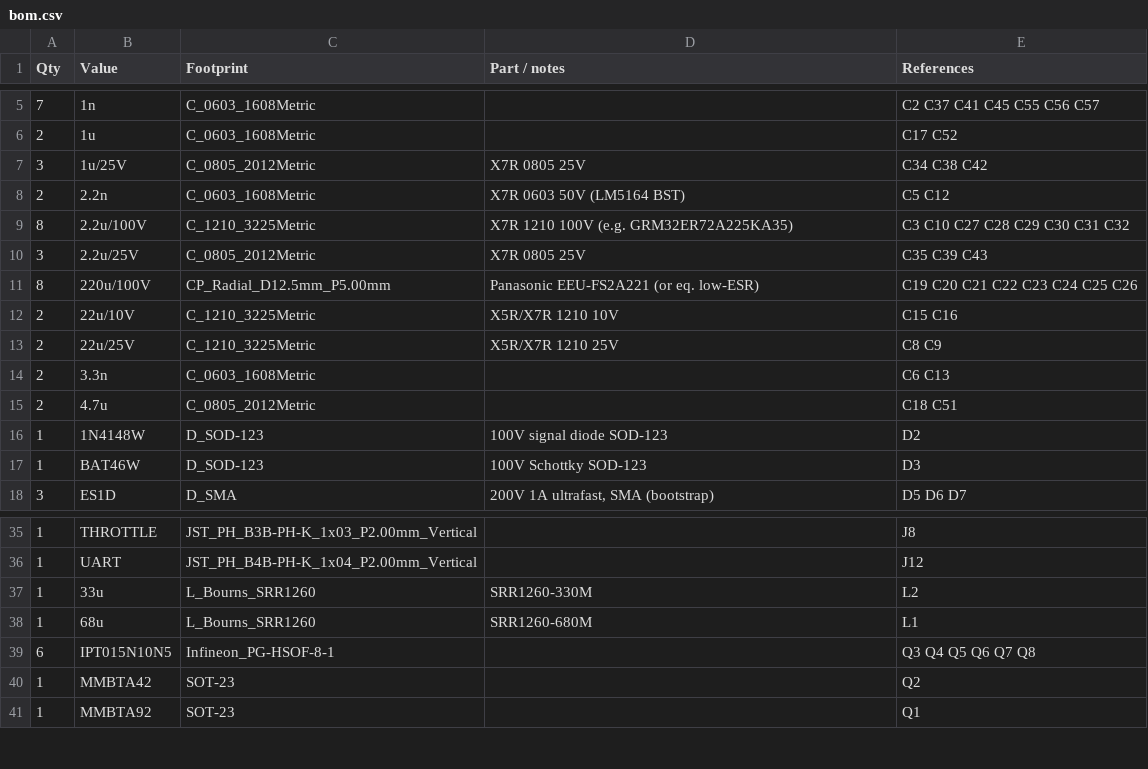
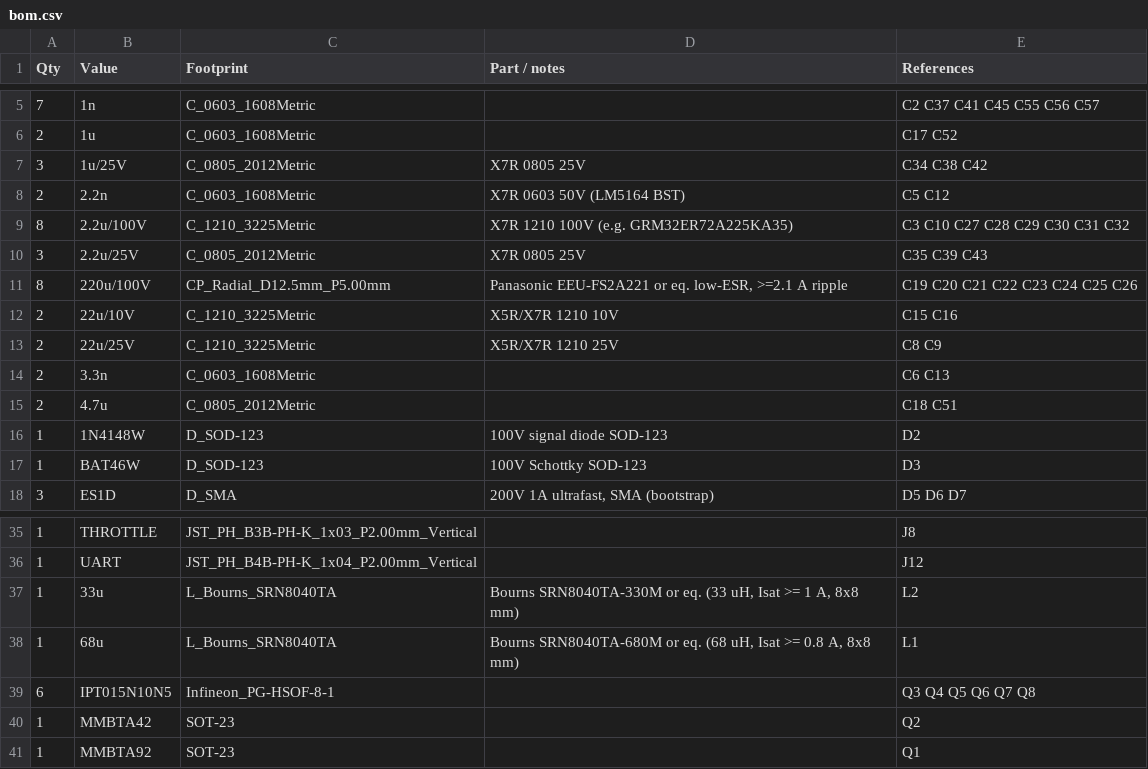
Before and after one commit to kobertkirk/bldc, a CSV file: hardware/bom.csv, drawn as a sheet; only a part is shown, gaps mark what is left out.

```diff
--- a/hardware/bom.csv
+++ b/hardware/bom.csv
@@ -10,3 +10,3 @@ Qty,Value,Footprint,Part / notes,References
 3,2.2u/25V,C_0805_2012Metric,X7R 0805 25V,C35 C39 C43
-8,220u/100V,CP_Radial_D12.5mm_P5.00mm,Panasonic EEU-FS2A221 (or eq. low-ESR),C19 C20 C21 C22 C23 C24 C25 C26
+8,220u/100V,CP_Radial_D12.5mm_P5.00mm,"Panasonic EEU-FS2A221 or eq. low-ESR, >=2.1 A ripple",C19 C20 C21 C22 C23 C24 C25 C26
 2,22u/10V,C_1210_3225Metric,X5R/X7R 1210 10V,C15 C16
@@ -36,4 +36,4 @@ Qty,Value,Footprint,Part / notes,References
 1,UART,JST_PH_B4B-PH-K_1x04_P2.00mm_Vertical,,J12
-1,33u,L_Bourns_SRR1260,SRR1260-330M,L2
-1,68u,L_Bourns_SRR1260,SRR1260-680M,L1
+1,33u,L_Bourns_SRN8040TA,"Bourns SRN8040TA-330M or eq. (33 uH, Isat >= 1 A, 8x8 mm)",L2
+1,68u,L_Bourns_SRN8040TA,"Bourns SRN8040TA-680M or eq. (68 uH, Isat >= 0.8 A, 8x8 mm)",L1
 6,IPT015N10N5,Infineon_PG-HSOF-8-1,,Q3 Q4 Q5 Q6 Q7 Q8
```
Also changed, not shown: 25 other files.
